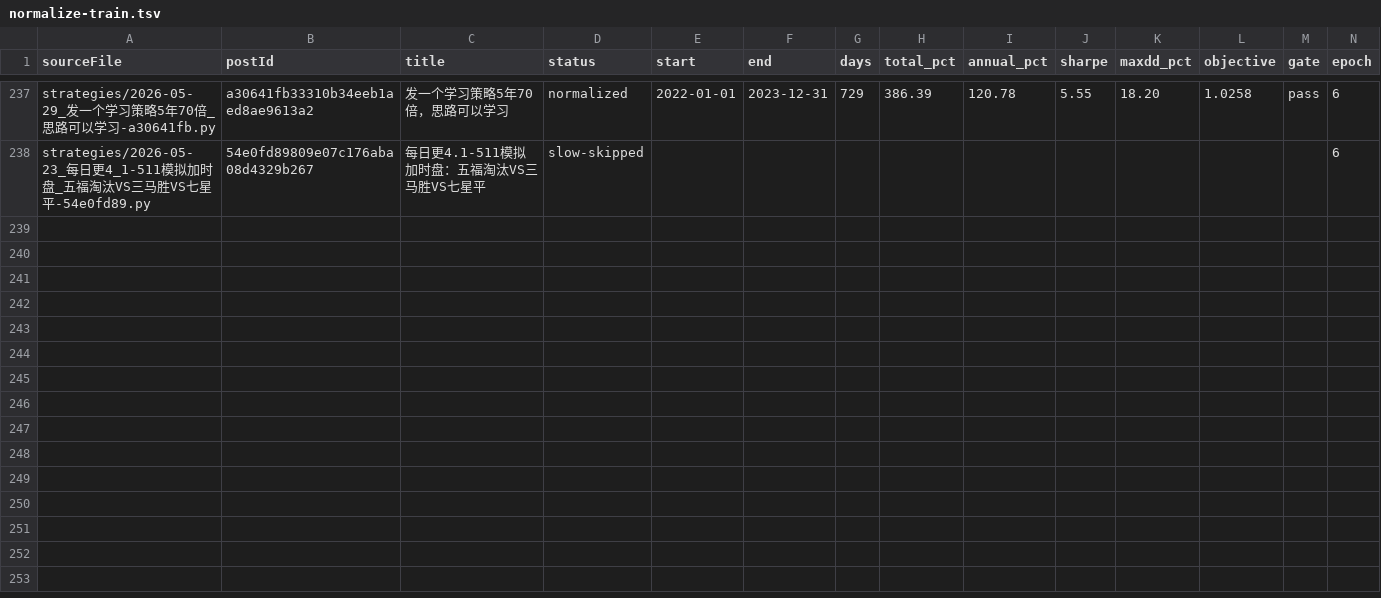
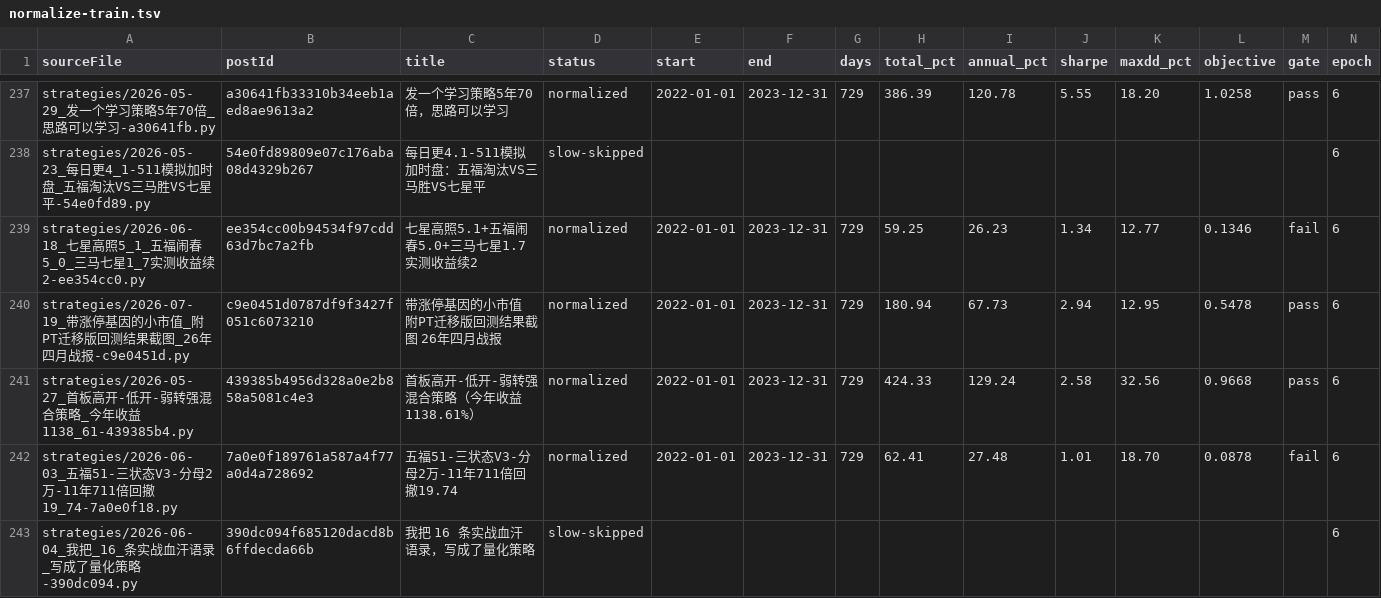
Before and after one commit to MohanShen/join-quant, a TSV file: harness/normalize-train.tsv, drawn as a sheet; only a part is shown, gaps mark what is left out; the diff names each change by its address in the sheet, - before the commit and + after, or states it on an @@ line.

```diff
--- a/harness/normalize-train.tsv
+++ b/harness/normalize-train.tsv
+row 239: strategies/2026-06-18_七星高照5_1_五福闹春5_0_三马七星1_7实测收益续2-ee354cc0.py | ee354cc00b94534f97cdd63d7bc7a2fb | 七星高照5.1+五福闹春5.0+三马七星1.7实测收益续2 | normalized | 2022-01-01 | 2023-12-31 | 729 | 59.25 | 26.23 | 1.34 | 12.77 | 0.1346 | fail | 6
+row 240: strategies/2026-07-19_带涨停基因的小市值_附PT迁移版回测结果截图_26年四月战报-c9e0451d.py | c9e0451d0787df9f3427f051c6073210 | 带涨停基因的小市值 附PT迁移版回测结果截图 26年四月战报 | normalized | 2022-01-01 | 2023-12-31 | 729 | 180.94 | 67.73 | 2.94 | 12.95 | 0.5478 | pass | 6
+row 241: strategies/2026-05-27_首板高开-低开-弱转强混合策略_今年收益1138_61-439385b4.py | 439385b4956d328a0e2b858a5081c4e3 | 首板高开-低开-弱转强混合策略（今年收益1138.61%） | normalized | 2022-01-01 | 2023-12-31 | 729 | 424.33 | 129.24 | 2.58 | 32.56 | 0.9668 | pass | 6
+row 242: strategies/2026-06-03_五福51-三状态V3-分母2万-11年711倍回撤19_74-7a0e0f18.py | 7a0e0f189761a587a4f77a0d4a728692 | 五福51-三状态V3-分母2万-11年711倍回撤19.74 | normalized | 2022-01-01 | 2023-12-31 | 729 | 62.41 | 27.48 | 1.01 | 18.70 | 0.0878 | fail | 6
+row 243: strategies/2026-06-04_我把_16_条实战血汗语录_写成了量化策略-390dc094.py | 390dc094f685120dacd8b6ffdecda66b | 我把 16 条实战血汗语录，写成了量化策略 | slow-skipped |  |  |  |  |  |  |  |  |  | 6
```
Also changed, not shown: 30 other files.
